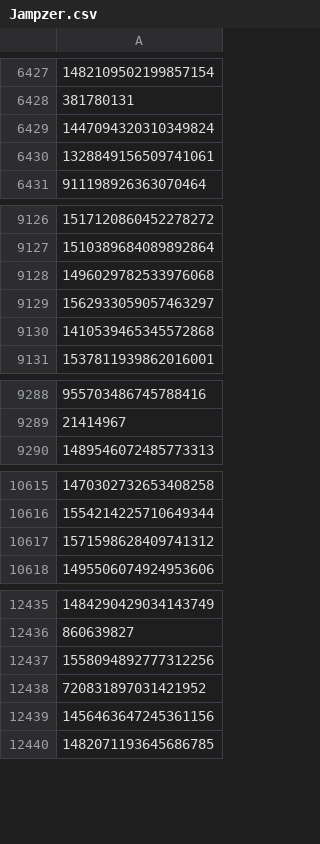
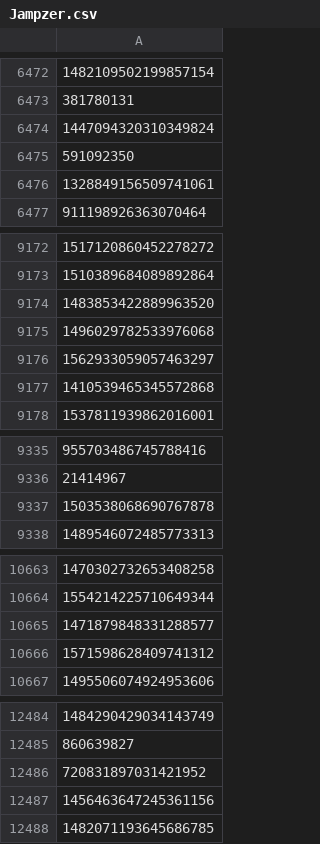
Before and after one commit to DuyVo96/tumlum102, a CSV file: Jampzer.csv, drawn as a sheet; only a part is shown, gaps mark what is left out; removed rows and columns are numbered as before the commit, all else as after; the diff covers the shown part only; the diff names each change by its address in the sheet, - before the commit and + after, or states it on an @@ line.

```diff
--- a/Jampzer.csv
+++ b/Jampzer.csv
+row 6475: 591092350
+row 9174: 1483853422889963520
+row 9337: 1503538068690767878
+row 10665: 1471879848331288577
-row 12437: 1558094892777312256
```
Also changed, not shown: 50 added rows and 11 removed rows elsewhere in this file, cz_binance.csv, 3 other files.
